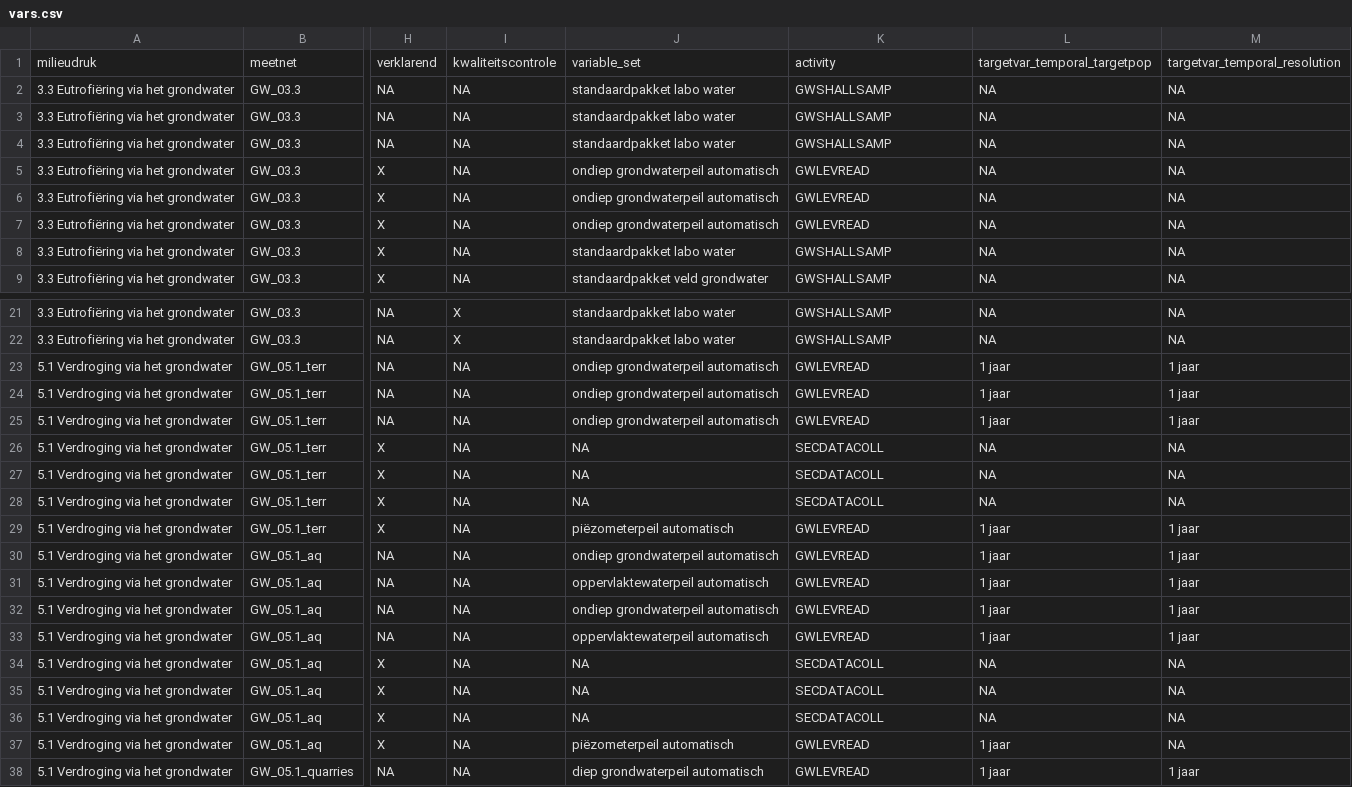
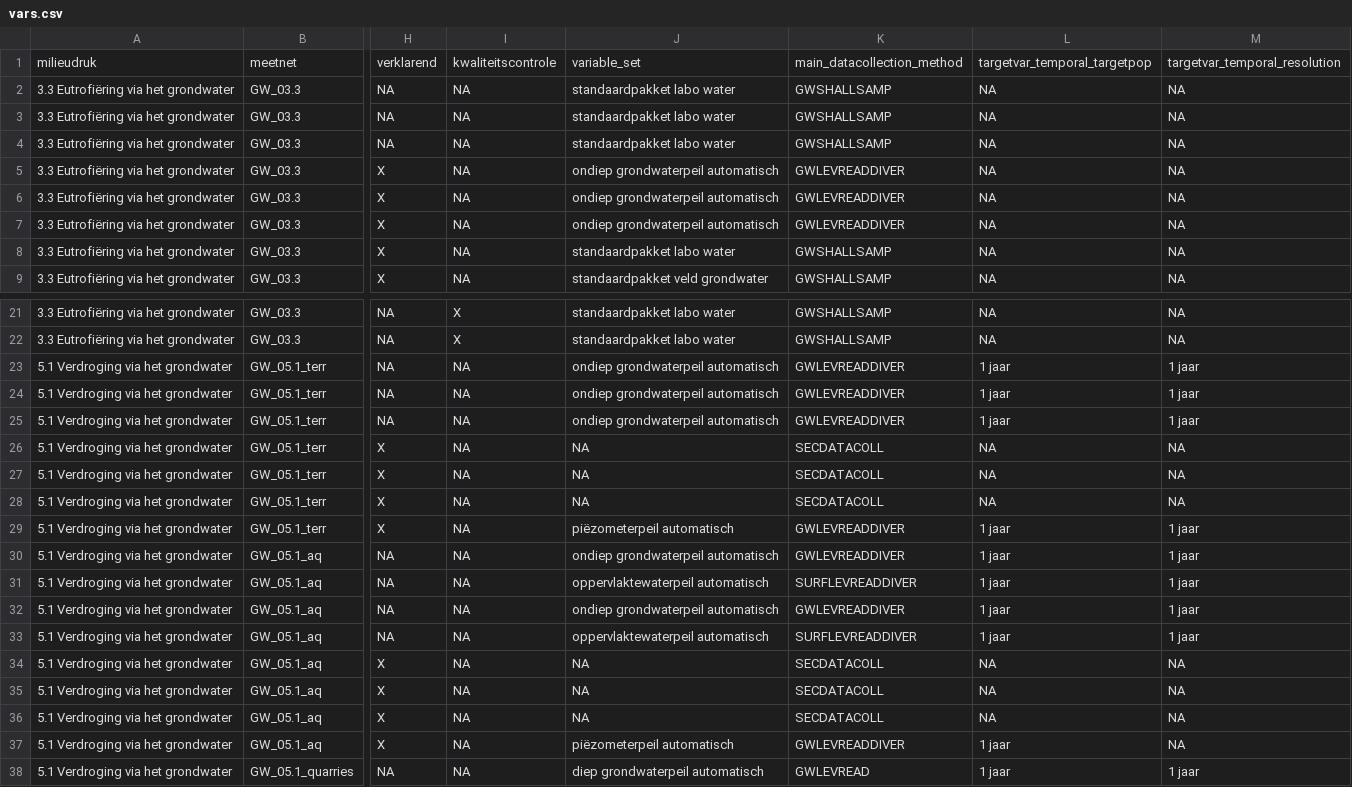
Before and after one commit to inbo/n2khab-mne-designs, a CSV file: 100_design_common/010_prototyping_sampling_and_revisit_design/data/text/raw/vars.csv, drawn as a sheet; only a part is shown, gaps mark what is left out; the diff covers the shown part only; the diff names each change by its address in the sheet, - before the commit and + after, or states it on an @@ line.

```diff
--- a/100_design_common/010_prototyping_sampling_and_revisit_design/data/text/raw/vars.csv
+++ b/100_design_common/010_prototyping_sampling_and_revisit_design/data/text/raw/vars.csv
-K1: activity
+K1: main_datacollection_method
-K5:K7: GWLEVREAD
+K5:K7: GWLEVREADDIVER
-K23:K25: GWLEVREAD
+K23:K25: GWLEVREADDIVER
-K29:K30: GWLEVREAD
+K29:K30: GWLEVREADDIVER
-K31: GWLEVREAD
+K31: SURFLEVREADDIVER
-K32: GWLEVREAD
+K32: GWLEVREADDIVER
-K33: GWLEVREAD
+K33: SURFLEVREADDIVER
-K37: GWLEVREAD
+K37: GWLEVREADDIVER
```
Also changed, not shown: 4 edited cells elsewhere in this file, 100_design_common/010_prototyping_sampling_and_revisit_design/data/text/raw/activities.csv, 100_design_common/010_prototyping_sampling_and_revisit_design/data/text/raw/activity_sequences.csv, 6 other files.
